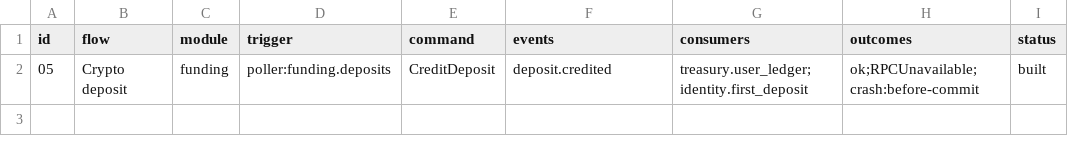
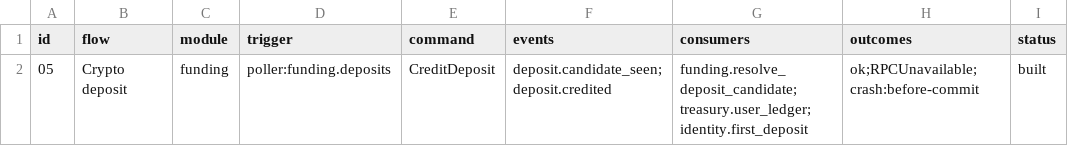
Before and after one commit to Munyon-Canyon/monaco, a TSV file: packages/flows/backend/05.tsv, drawn as a sheet; only a part is shown; the diff names each change by its address in the sheet, - before the commit and + after, or states it on an @@ line.

Commit message:
feat(funding): publish deposit candidates from poller

```diff
--- a/packages/flows/backend/05.tsv
+++ b/packages/flows/backend/05.tsv
-F2 (events): deposit.credited
+F2 (events): deposit.candidate_seen;deposit.credited
-G2 (consumers): treasury.user_ledger;identity.first_deposit
+G2 (consumers): funding.resolve_deposit_candidate;treasury.user_ledger;identity.first_deposit
```
Also changed, not shown: 10 other files.
